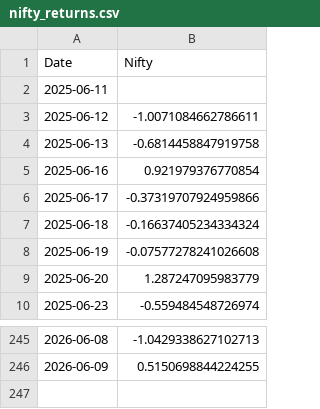
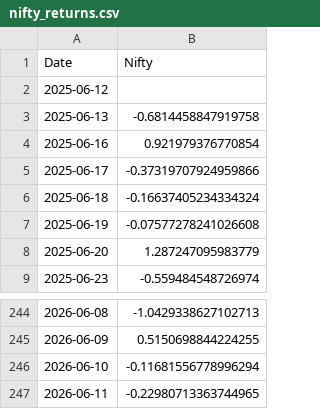
Before and after one commit to rahuly3108/Stock_pyodide, a CSV file: nifty_returns.csv, drawn as a sheet; only a part is shown, gaps mark what is left out.

```diff
--- a/nifty_returns.csv
+++ b/nifty_returns.csv
@@ -1,4 +1,3 @@
 Date,Nifty
-2025-06-11,
-2025-06-12,-1.0071084662786611
+2025-06-12,
 2025-06-13,-0.6814458847919758
@@ -246 +245,3 @@ Date,Nifty
 2026-06-09,0.5150698844224255
+2026-06-10,-0.11681556778996294
+2026-06-11,-0.22980713363744965
```
Also changed, not shown: nifty_returns_without.csv, stock_prt_chng.csv, 1 other file.
